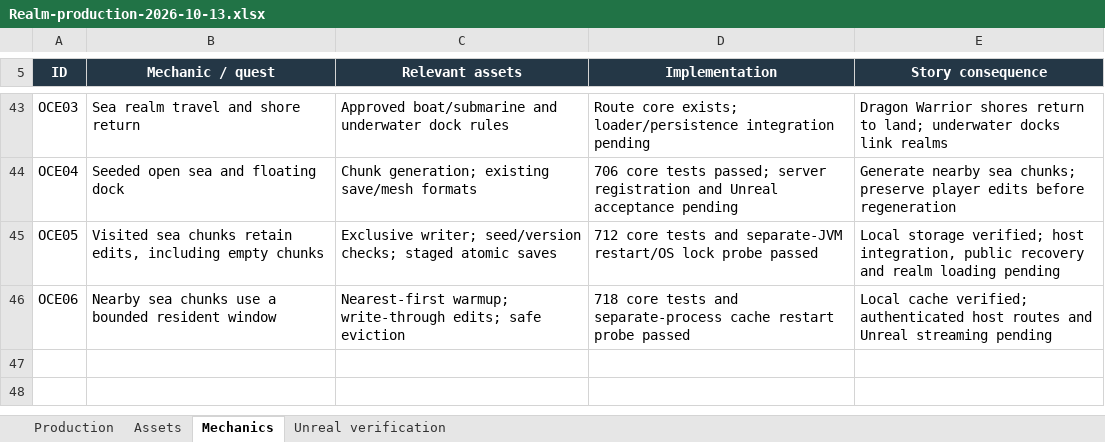
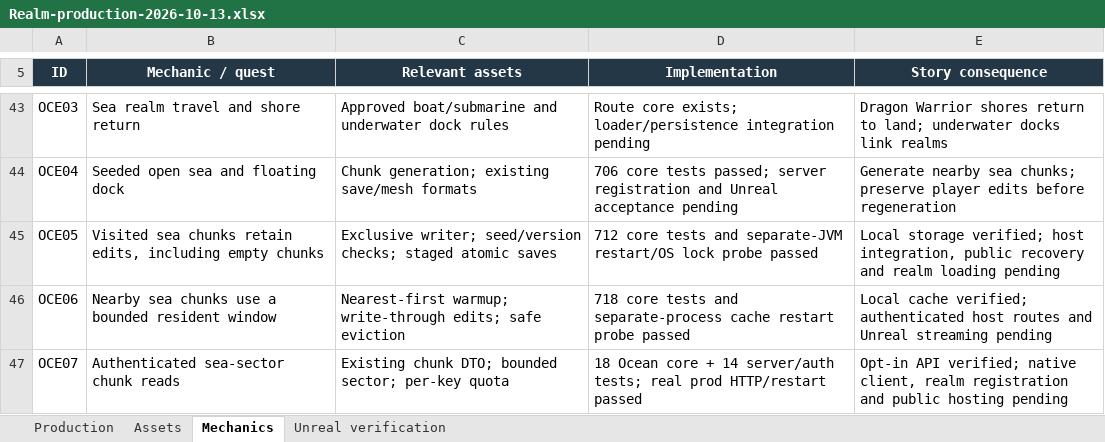
Before and after one commit to RicheyWorks/Daedalus2, an Excel workbook: docs/production/Realm-production-2026-10-13.xlsx, sheet Mechanics, drawn as a sheet; only a part is shown, gaps mark what is left out; values as stored, in another font and other column widths than the file's, no borders; the diff names each change by its address in the sheet, - before the commit and + after, or states it on an @@ line.

Commit message:
Record Ocean HTTP auth and restart evidence in production tracker

```diff
--- a/docs/production/Realm-production-2026-10-13.xlsx (sheet Mechanics)
+++ b/docs/production/Realm-production-2026-10-13.xlsx (sheet Mechanics)
+row 47: OCE07 | Authenticated sea-sector chunk reads | Existing chunk DTO; bounded sector; per-key quota | 18 Ocean core + 14 server/auth tests; real prod HTTP/restart passed | Opt-in API verified; native client, realm registration and public hosting pending
```
Also changed, not shown: 4 other files.
